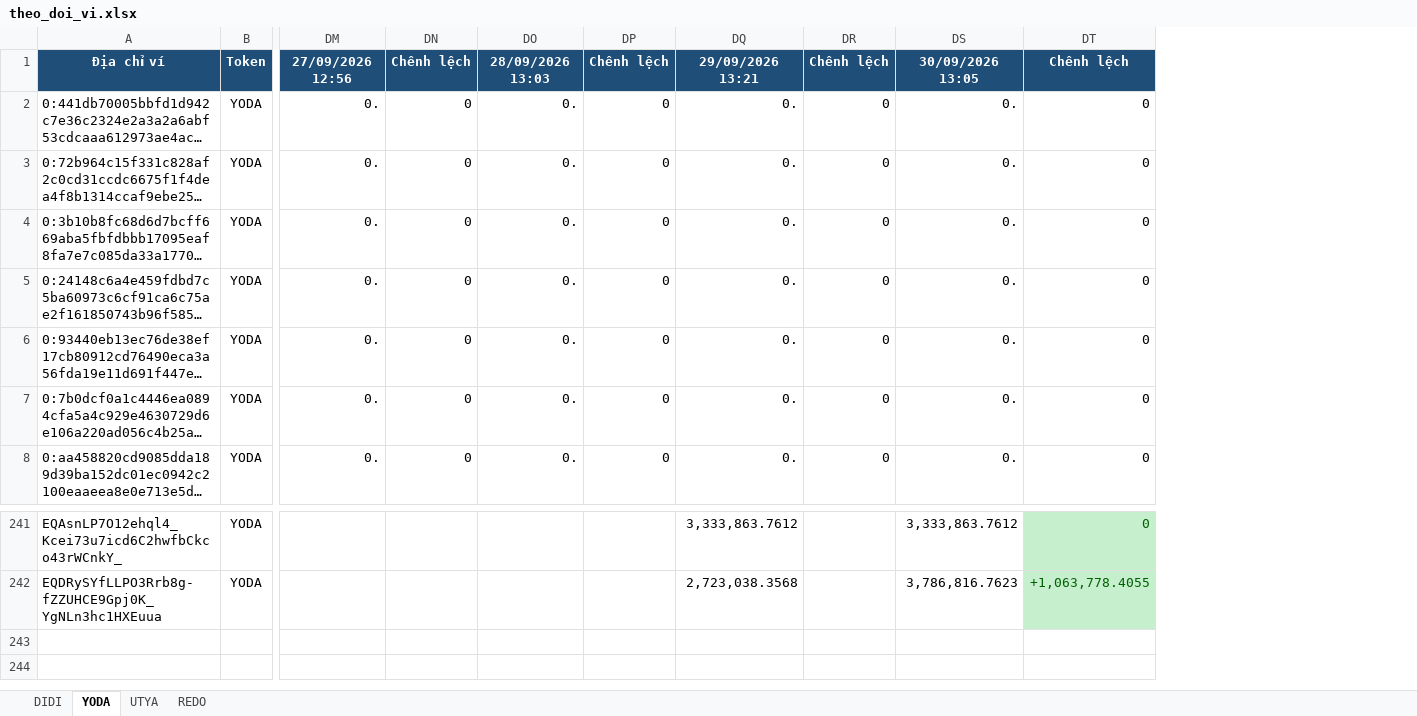
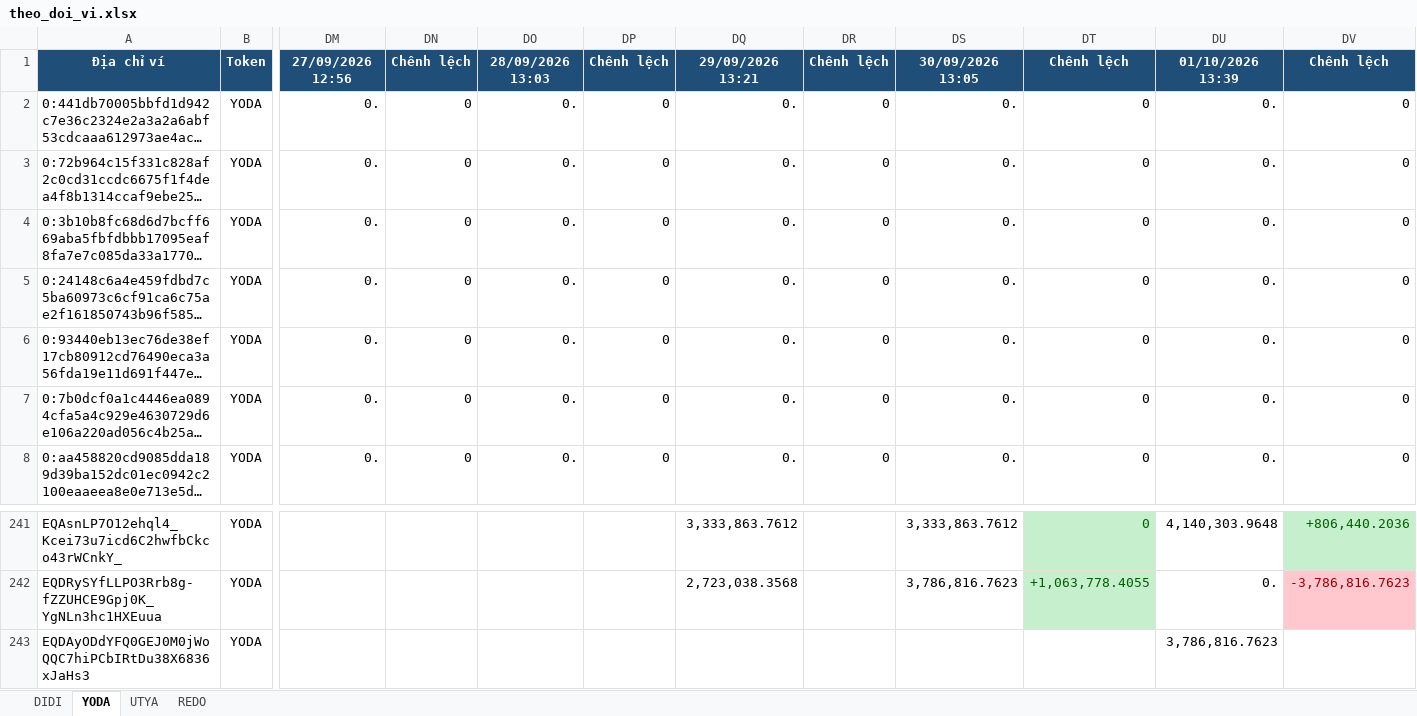
Before and after one commit to anhvt118/ton-wallet-tracker, an Excel workbook: data/theo_doi_vi.xlsx, sheet YODA, drawn as a sheet; only a part is shown, gaps mark what is left out; long unchanged cells end in …; values as stored, in another font and other column widths than the file's, no borders; rows hold the shown columns only; the diff names each change by its address in the sheet, - before the commit and + after, or states it on an @@ line.

```diff
--- a/data/theo_doi_vi.xlsx (sheet YODA)
+++ b/data/theo_doi_vi.xlsx (sheet YODA)
+column DU, rows 1-8: 01/10/2026 13:39 | 0. | 0. | 0. | 0. | 0. | 0. | 0.; rows 241-242: 4,140,303.9648 | 0.
+column DV, rows 1-8: Chênh lệch | 0 | 0 | 0 | 0 | 0 | 0 | 0; rows 241-242: +806,440.2036 | -3,786,816.7623
+row 243: EQDAyODdYFQ0GEJ0M0jWoQQC7hiPCbIRtDu38X6836xJaHs3 | YODA |  |  |  |  |  |  |  |  | 3,786,816.7623
```
Also changed, not shown: sheet UTYA, sheet REDO, sheet DIDI.
